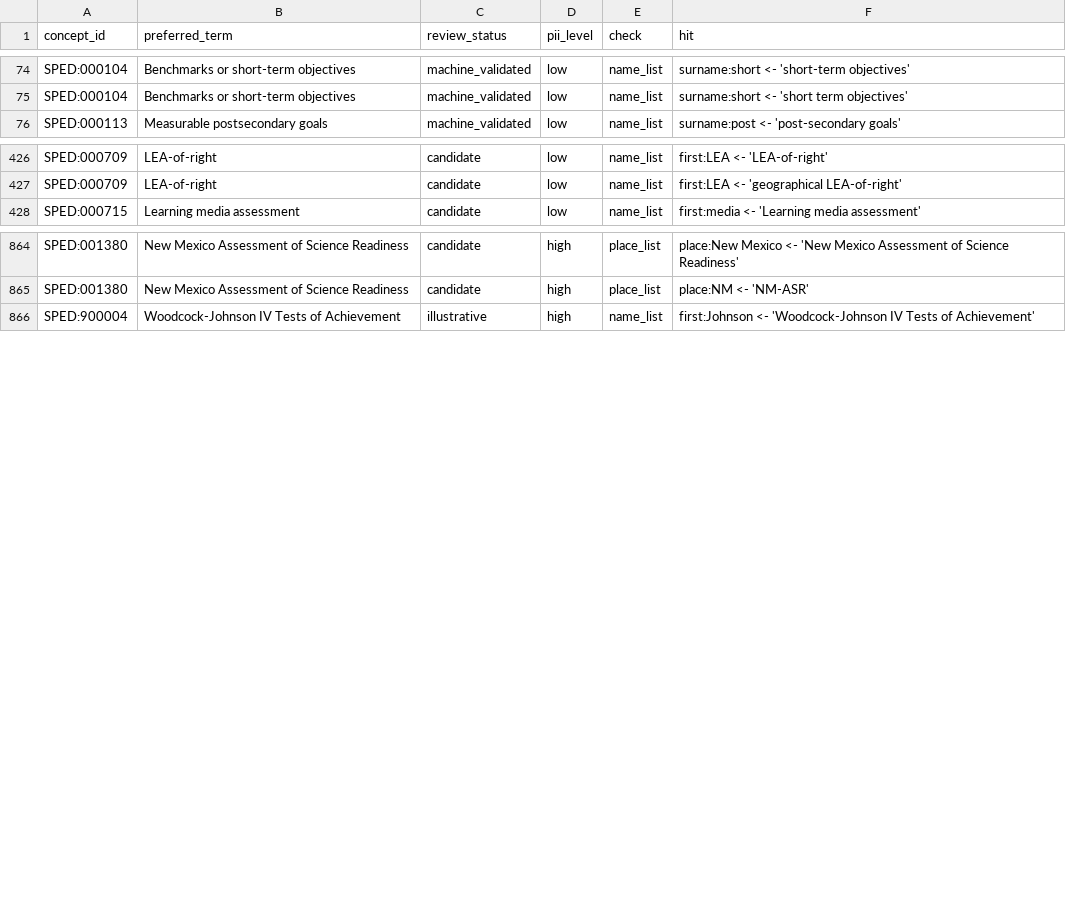
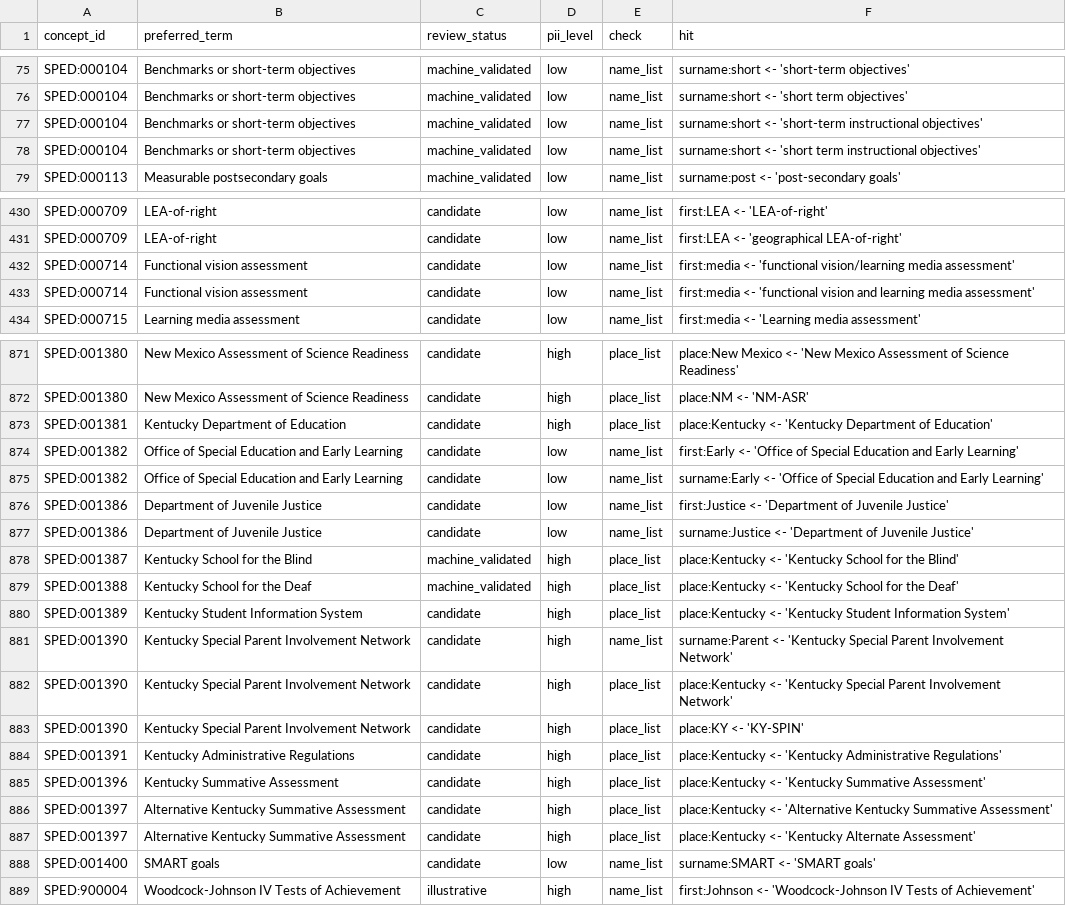
Before and after one commit to siskinskai/spedlex, a CSV file: data/collision_report.csv, drawn as a sheet; only a part is shown, gaps mark what is left out; the diff covers the shown part only; the diff names each change by its address in the sheet, - before the commit and + after, or states it on an @@ line.

```diff
--- a/data/collision_report.csv
+++ b/data/collision_report.csv
+row 77: SPED:000104 | Benchmarks or short-term objectives | machine_validated | low | name_list | surname:short <- 'short-term instructional objectives'
+row 78: SPED:000104 | Benchmarks or short-term objectives | machine_validated | low | name_list | surname:short <- 'short term instructional objectives'
+row 432: SPED:000714 | Functional vision assessment | candidate | low | name_list | first:media <- 'functional vision/learning media assessment'
+row 433: SPED:000714 | Functional vision assessment | candidate | low | name_list | first:media <- 'functional vision and learning media assessment'
+row 873: SPED:001381 | Kentucky Department of Education | candidate | high | place_list | place:Kentucky <- 'Kentucky Department of Education'
+row 874: SPED:001382 | Office of Special Education and Early Learning | candidate | low | name_list | first:Early <- 'Office of Special Education and Early Learning'
+row 875: SPED:001382 | Office of Special Education and Early Learning | candidate | low | name_list | surname:Early <- 'Office of Special Education and Early Learning'
+row 876: SPED:001386 | Department of Juvenile Justice | candidate | low | name_list | first:Justice <- 'Department of Juvenile Justice'
+row 877: SPED:001386 | Department of Juvenile Justice | candidate | low | name_list | surname:Justice <- 'Department of Juvenile Justice'
+row 878: SPED:001387 | Kentucky School for the Blind | machine_validated | high | place_list | place:Kentucky <- 'Kentucky School for the Blind'
+row 879: SPED:001388 | Kentucky School for the Deaf | machine_validated | high | place_list | place:Kentucky <- 'Kentucky School for the Deaf'
+row 880: SPED:001389 | Kentucky Student Information System | candidate | high | place_list | place:Kentucky <- 'Kentucky Student Information System'
+row 881: SPED:001390 | Kentucky Special Parent Involvement Network | candidate | high | name_list | surname:Parent <- 'Kentucky Special Parent Involvement Network'
+row 882: SPED:001390 | Kentucky Special Parent Involvement Network | candidate | high | place_list | place:Kentucky <- 'Kentucky Special Parent Involvement Network'
+row 883: SPED:001390 | Kentucky Special Parent Involvement Network | candidate | high | place_list | place:KY <- 'KY-SPIN'
+row 884: SPED:001391 | Kentucky Administrative Regulations | candidate | high | place_list | place:Kentucky <- 'Kentucky Administrative Regulations'
+row 885: SPED:001396 | Kentucky Summative Assessment | candidate | high | place_list | place:Kentucky <- 'Kentucky Summative Assessment'
+row 886: SPED:001397 | Alternative Kentucky Summative Assessment | candidate | high | place_list | place:Kentucky <- 'Alternative Kentucky Summative Assessment'
+row 887: SPED:001397 | Alternative Kentucky Summative Assessment | candidate | high | place_list | place:Kentucky <- 'Kentucky Alternate Assessment'
+row 888: SPED:001400 | SMART goals | candidate | low | name_list | surname:SMART <- 'SMART goals'
```
Also changed, not shown: 3 added rows elsewhere in this file, data/concept_ids.tsv, sources/documents.tsv, 14 other files.
